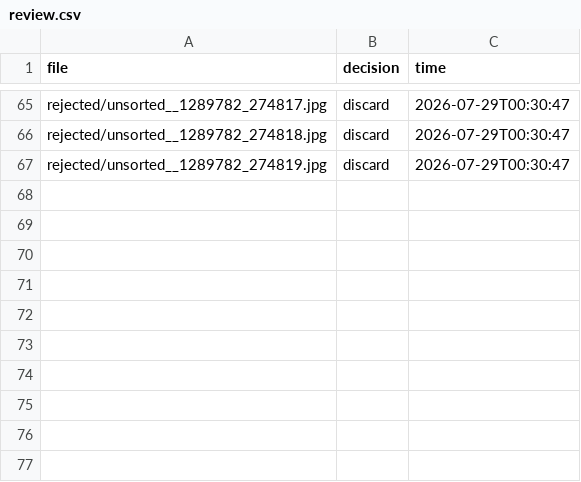
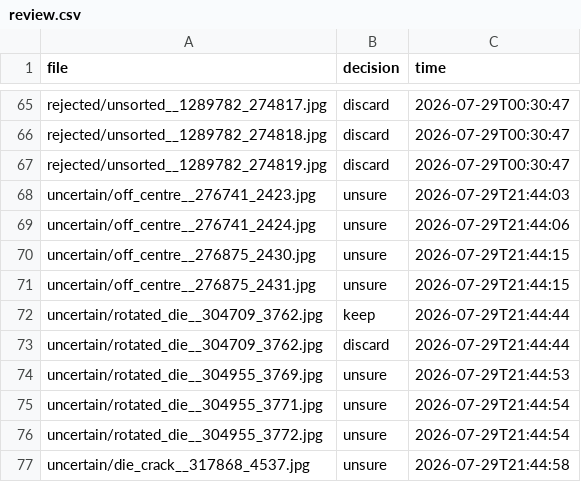
Before and after one commit to dutkiewiczniko/coin-scanner, a CSV file: data/errors_ref/emuenzen/review.csv, drawn as a sheet; only a part is shown, gaps mark what is left out.

Commit message:
Add new entries to review.csv for uncertain coin decisions

```diff
--- a/data/errors_ref/emuenzen/review.csv
+++ b/data/errors_ref/emuenzen/review.csv
@@ -67 +67,11 @@ rejected/unsorted__1289782_274818.jpg,discard,2026-07-29T00:30:47
 rejected/unsorted__1289782_274819.jpg,discard,2026-07-29T00:30:47
+uncertain/off_centre__276741_2423.jpg,unsure,2026-07-29T21:44:03
+uncertain/off_centre__276741_2424.jpg,unsure,2026-07-29T21:44:06
+uncertain/off_centre__276875_2430.jpg,unsure,2026-07-29T21:44:15
+uncertain/off_centre__276875_2431.jpg,unsure,2026-07-29T21:44:15
+uncertain/rotated_die__304709_3762.jpg,keep,2026-07-29T21:44:44
+uncertain/rotated_die__304709_3762.jpg,discard,2026-07-29T21:44:44
+uncertain/rotated_die__304955_3769.jpg,unsure,2026-07-29T21:44:53
+uncertain/rotated_die__304955_3771.jpg,unsure,2026-07-29T21:44:54
+uncertain/rotated_die__304955_3772.jpg,unsure,2026-07-29T21:44:54
+uncertain/die_crack__317868_4537.jpg,unsure,2026-07-29T21:44:58
```
Also changed, not shown: 1 other file.
